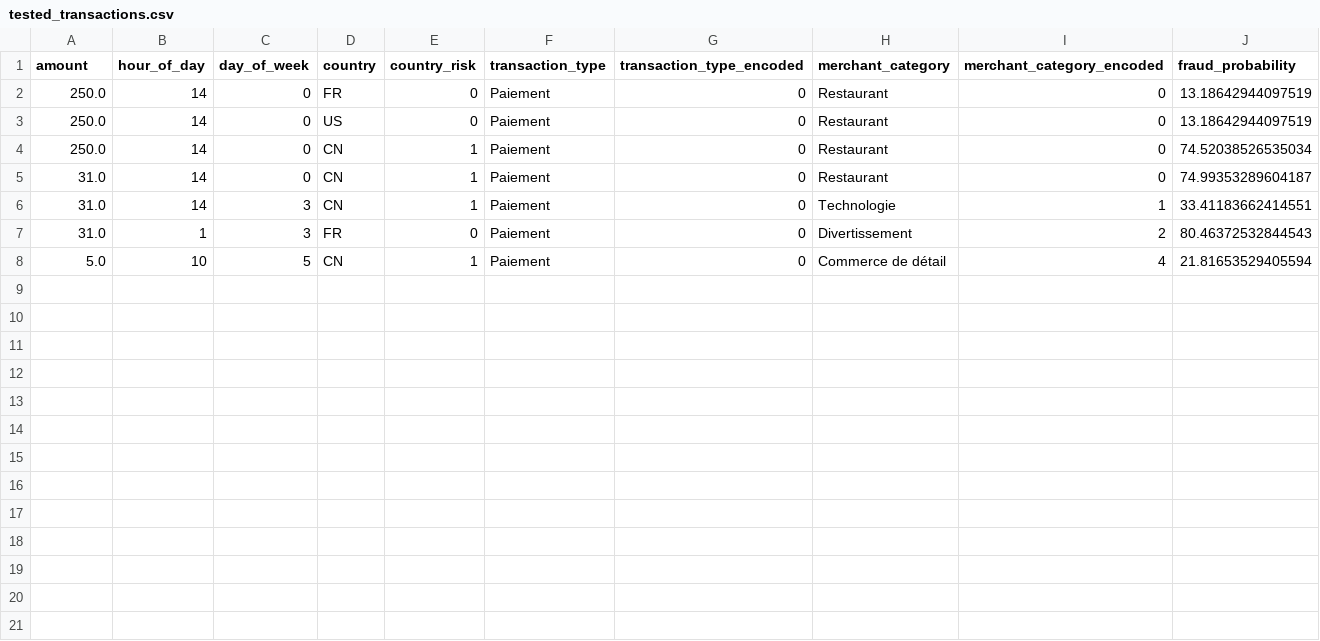
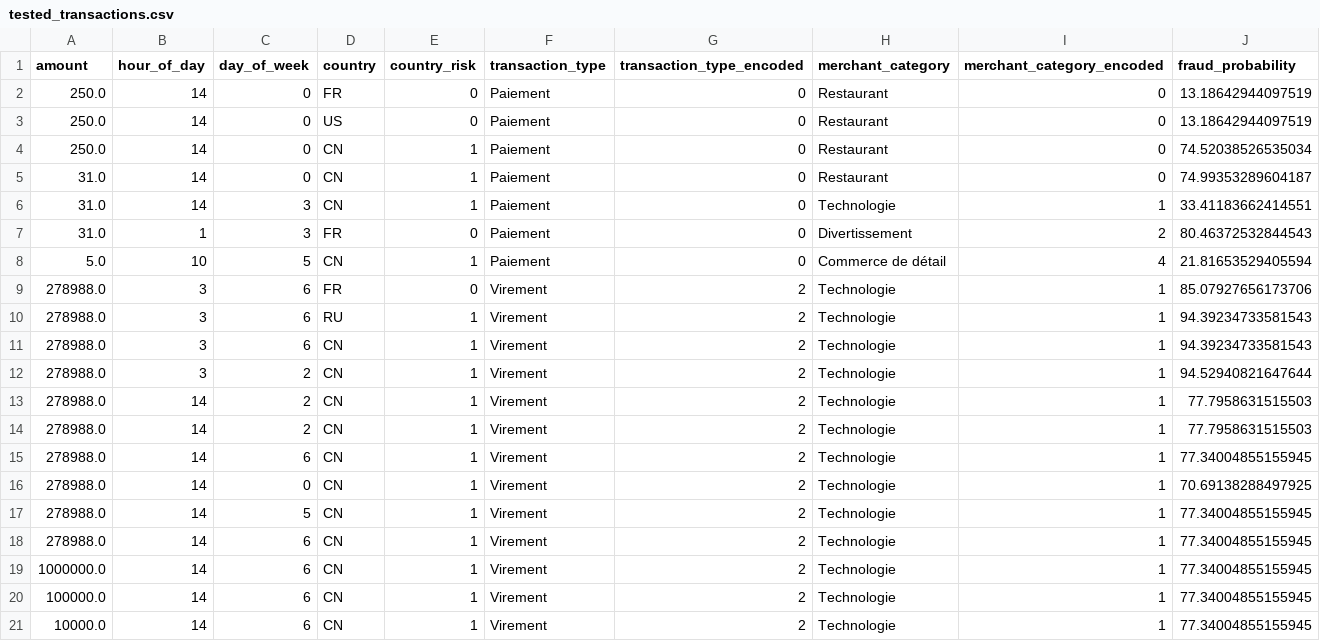
Before and after one commit to baayvin17/SecuTransac, a CSV file: tested_transactions.csv, drawn as a sheet.

```diff
--- a/tested_transactions.csv
+++ b/tested_transactions.csv
@@ -8 +8,14 @@ amount,hour_of_day,day_of_week,country,country_risk,transaction_type,transaction
 5.0,10,5,CN,1,Paiement,0,Commerce de détail,4,21.81653529405594
+278988.0,3,6,FR,0,Virement,2,Technologie,1,85.07927656173706
+278988.0,3,6,RU,1,Virement,2,Technologie,1,94.39234733581543
+278988.0,3,6,CN,1,Virement,2,Technologie,1,94.39234733581543
+278988.0,3,2,CN,1,Virement,2,Technologie,1,94.52940821647644
+278988.0,14,2,CN,1,Virement,2,Technologie,1,77.7958631515503
+278988.0,14,2,CN,1,Virement,2,Technologie,1,77.7958631515503
+278988.0,14,6,CN,1,Virement,2,Technologie,1,77.34004855155945
+278988.0,14,0,CN,1,Virement,2,Technologie,1,70.69138288497925
+278988.0,14,5,CN,1,Virement,2,Technologie,1,77.34004855155945
+278988.0,14,6,CN,1,Virement,2,Technologie,1,77.34004855155945
+1000000.0,14,6,CN,1,Virement,2,Technologie,1,77.34004855155945
+100000.0,14,6,CN,1,Virement,2,Technologie,1,77.34004855155945
+10000.0,14,6,CN,1,Virement,2,Technologie,1,77.34004855155945
```
Also changed, not shown: 1 other file.
